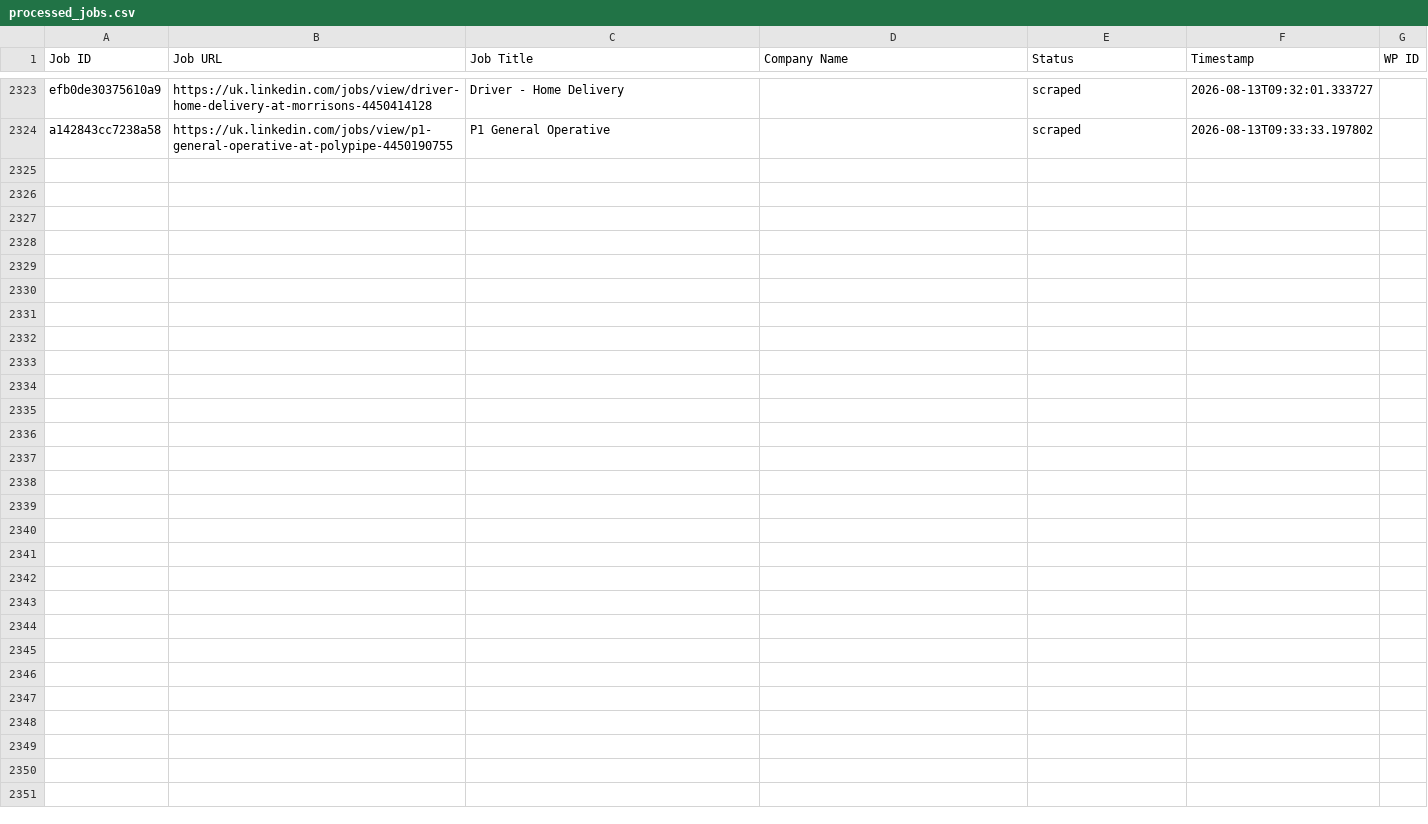
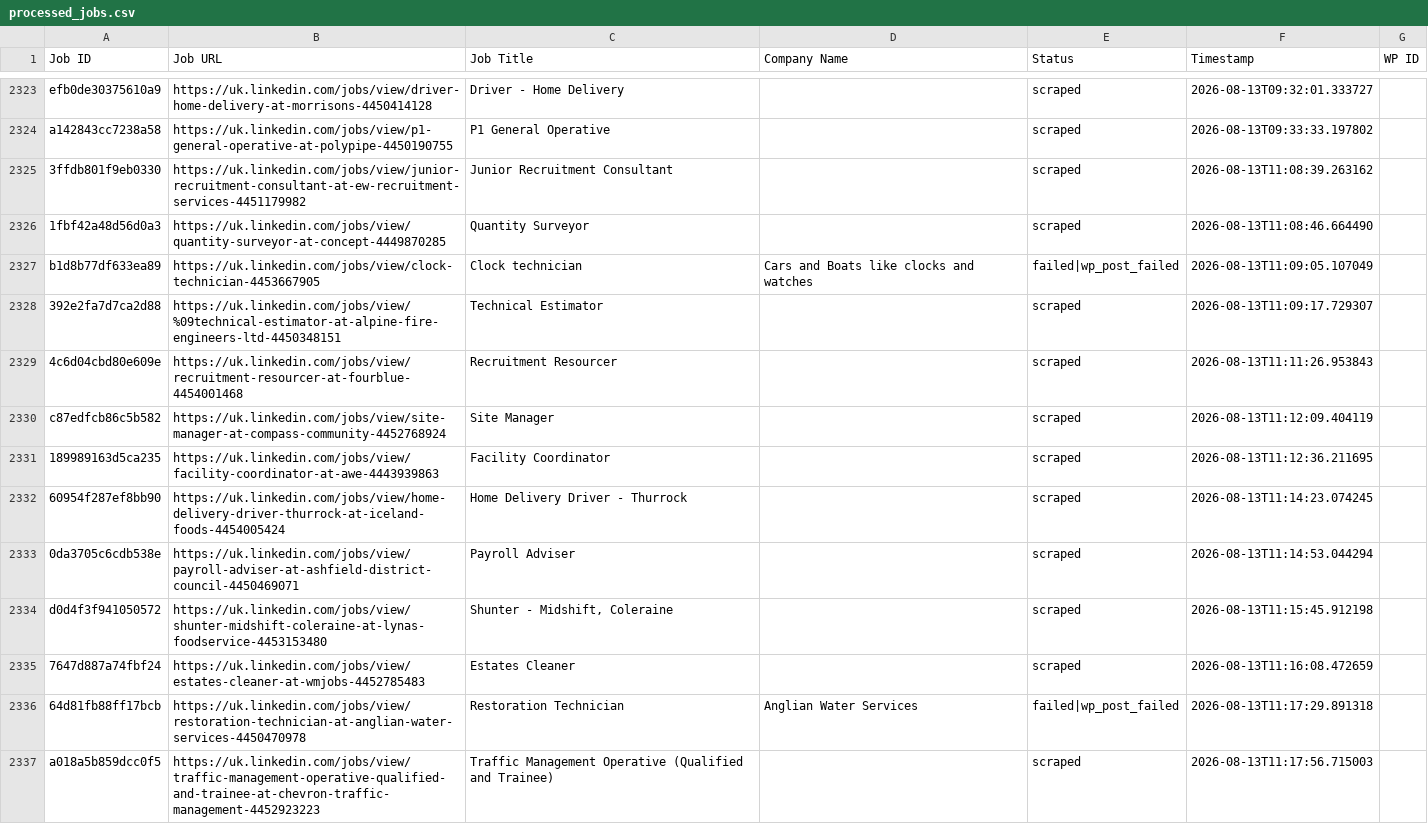
Before and after one commit to vindoky/gb, a CSV file: processed_jobs.csv, drawn as a sheet; only a part is shown, gaps mark what is left out; the diff covers the shown part only.

```diff
--- a/processed_jobs.csv
+++ b/processed_jobs.csv
@@ -2338 +2338,14 @@ efb0de30375610a9,https://uk.linkedin.com/jobs/view/driver-home-delivery-at-morri
 a142843cc7238a58,https://uk.linkedin.com/jobs/view/p1-general-operative-at-polypipe-4450190755,P1 General Operative,,scraped,2026-08-13T09:33:33.197802,
+3ffdb801f9eb0330,https://uk.linkedin.com/jobs/view/junior-recruitment-consultant-at-ew-recruitment-services-4451179982,Junior Recruitment Consultant,,scraped,2026-08-13T11:08:39.263162,
+1fbf42a48d56d0a3,https://uk.linkedin.com/jobs/view/quantity-surveyor-at-concept-4449870285,Quantity Surveyor,,scraped,2026-08-13T11:08:46.664490,
+b1d8b77df633ea89,https://uk.linkedin.com/jobs/view/clock-technician-4453667905,Clock technician,Cars and Boats like clocks and watches,failed|wp_post_failed,2026-08-13T11:09:05.107049,
+392e2fa7d7ca2d88,https://uk.linkedin.com/jobs/view/%09technical-estimator-at-alpine-fire-engineers-ltd-4450348151,Technical Estimator,,scraped,2026-08-13T11:09:17.729307,
+4c6d04cbd80e609e,https://uk.linkedin.com/jobs/view/recruitment-resourcer-at-fourblue-4454001468,Recruitment Resourcer,,scraped,2026-08-13T11:11:26.953843,
+c87edfcb86c5b582,https://uk.linkedin.com/jobs/view/site-manager-at-compass-community-4452768924,Site Manager,,scraped,2026-08-13T11:12:09.404119,
+189989163d5ca235,https://uk.linkedin.com/jobs/view/facility-coordinator-at-awe-4443939863,Facility Coordinator,,scraped,2026-08-13T11:12:36.211695,
+60954f287ef8bb90,https://uk.linkedin.com/jobs/view/home-delivery-driver-thurrock-at-iceland-foods-4454005424,Home Delivery Driver - Thurrock,,scraped,2026-08-13T11:14:23.074245,
+0da3705c6cdb538e,https://uk.linkedin.com/jobs/view/payroll-adviser-at-ashfield-district-council-4450469071,Payroll Adviser,,scraped,2026-08-13T11:14:53.044294,
+d0d4f3f941050572,https://uk.linkedin.com/jobs/view/shunter-midshift-coleraine-at-lynas-foodservice-4453153480,"Shunter - Midshift, Coleraine",,scraped,2026-08-13T11:15:45.912198,
+7647d887a74fbf24,https://uk.linkedin.com/jobs/view/estates-cleaner-at-wmjobs-4452785483,Estates Cleaner,,scraped,2026-08-13T11:16:08.472659,
+64d81fb88ff17bcb,https://uk.linkedin.com/jobs/view/restoration-technician-at-anglian-water-services-4450470978,Restoration Technician,Anglian Water Services,failed|wp_post_failed,2026-08-13T11:17:29.891318,
+a018a5b859dcc0f5,https://uk.linkedin.com/jobs/view/traffic-management-operative-qualified-and-trainee-at-chevron-traffic-management-4452923223,Traffic Management Operative (Qualified and Trainee),,scraped,2026-08-13T11:17:56.715003,
```
Also changed, not shown: 13 added rows elsewhere in this file.
